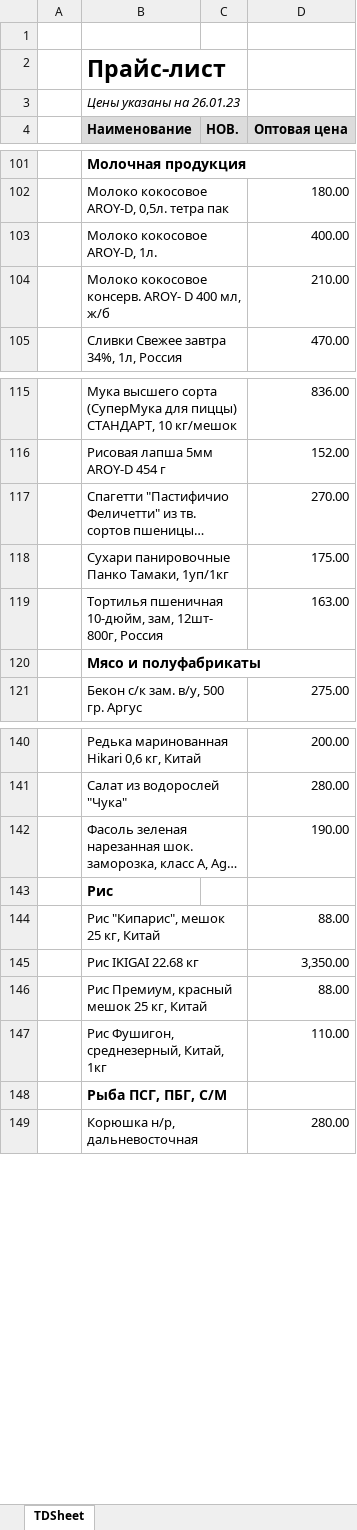
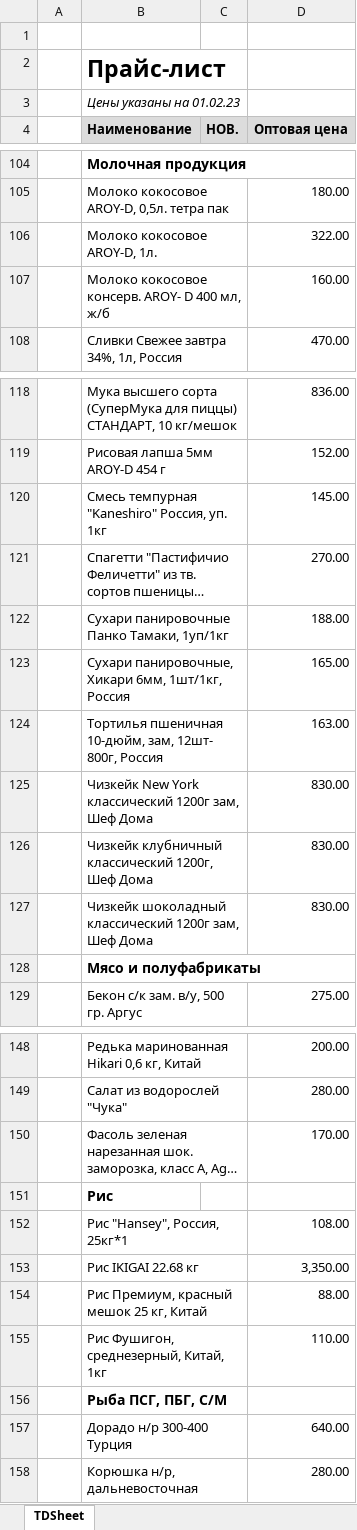
Before and after one commit to khasanov2307/tg2, an Excel workbook: price.xlsx, sheet TDSheet, drawn as a sheet; only a part is shown, gaps mark what is left out; long unchanged cells end in …; values as stored, in another font and other column widths than the file's, no borders; charts and pictures not drawn; removed rows and columns are numbered as before the commit, all else as after; the diff covers the shown part only; the diff names each change by its address in the sheet, - before the commit and + after, or states it on an @@ line.

```diff
--- a/price.xlsx (sheet TDSheet)
+++ b/price.xlsx (sheet TDSheet)
-B3 (Наименование): Цены указаны на 26.01.23
+B3 (Наименование): Цены указаны на 01.02.23
-D106 (Оптовая цена): 400.00
+D106 (Оптовая цена): 322.00
-D107 (Оптовая цена): 210.00
+D107 (Оптовая цена): 160.00
+row 120:  | Смесь темпурная "Kaneshiro" Россия, уп. 1кг |  | 145.00
-D122 (Оптовая цена): 175.00
+D122 (Оптовая цена): 188.00
+row 123:  | Сухари панировочные, Хикари 6мм, 1шт/1кг, Россия |  | 165.00
+row 125:  | Чизкейк New York классический 1200г зам, Шеф Дома |  | 830.00
+row 126:  | Чизкейк клубничный классический 1200г, Шеф Дома |  | 830.00
+row 127:  | Чизкейк шоколадный классический 1200г зам, Шеф Дома |  | 830.00
-D150 (Оптовая цена): 190.00
+D150 (Оптовая цена): 170.00
-row 144:  | Рис "Кипарис", мешок 25 кг, Китай |  | 88.00
+row 152:  | Рис "Hansey", Россия, 25кг*1 |  | 108.00
+row 157:  | Дорадо н/р 300-400 Турция |  | 640.00
```
Also changed, not shown: 8 added rows, 2 removed rows and 8 edited cells elsewhere in this sheet, 1 other file.
